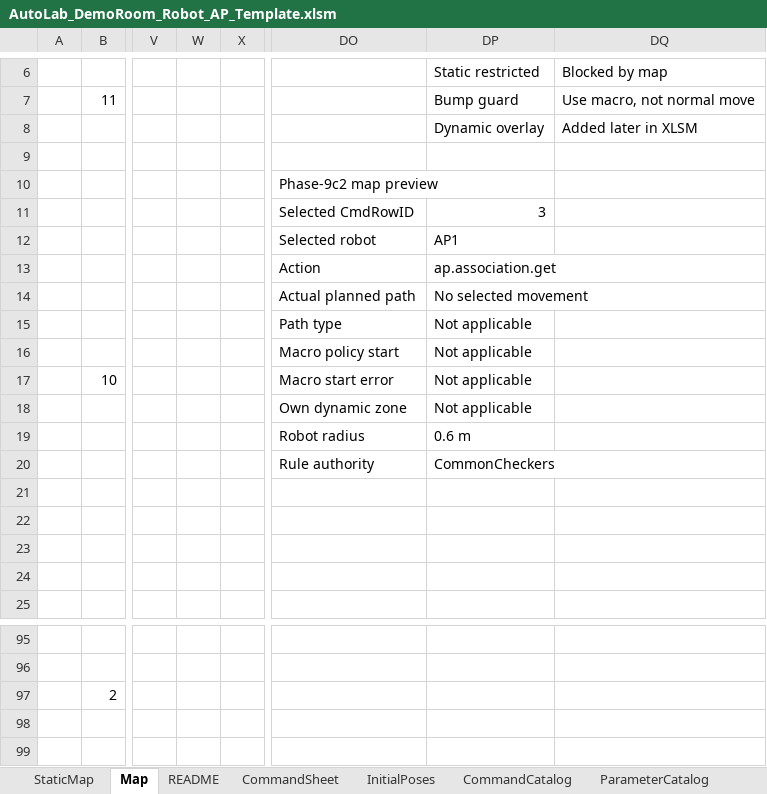
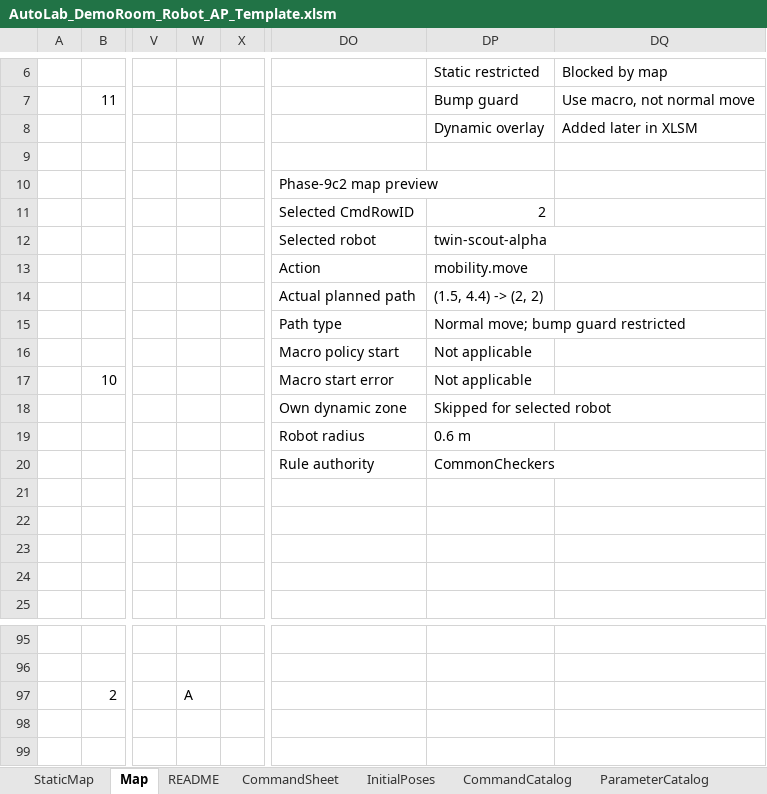
Before and after one commit to jtchen9/RunNMS, an Excel workbook: sitemap/DemoRoom/script_authoring/AutoLab_DemoRoom_Robot_AP_Template.xlsm, sheet Map, drawn as a sheet; only a part is shown, gaps mark what is left out; values as stored, in another font and other column widths than the file's, no cell formats; the diff names each change by its address in the sheet, - before the commit and + after, or states it on an @@ line.

```diff
--- a/sitemap/DemoRoom/script_authoring/AutoLab_DemoRoom_Robot_AP_Template.xlsm (sheet Map)
+++ b/sitemap/DemoRoom/script_authoring/AutoLab_DemoRoom_Robot_AP_Template.xlsm (sheet Map)
-DP11: 3
+DP11: 2
-DP12: AP1
+DP12: twin-scout-alpha
-DP13: ap.association.get
+DP13: mobility.move
-DP14: No selected movement
+DP14: (1.5, 4.4) -> (2, 2)
-DP15: Not applicable
+DP15: Normal move; bump guard restricted
-DP18: Not applicable
+DP18: Skipped for selected robot
-W97: (empty)
+W97: A
```
Also changed, not shown: sheet ExportPreview, sheet InitialPosesExportPreview, sheet PreflightStatus, sheet CommandSheet, sheet CommandCatalog, cell formats, hidden cells, charts or pictures, 5 other files.
